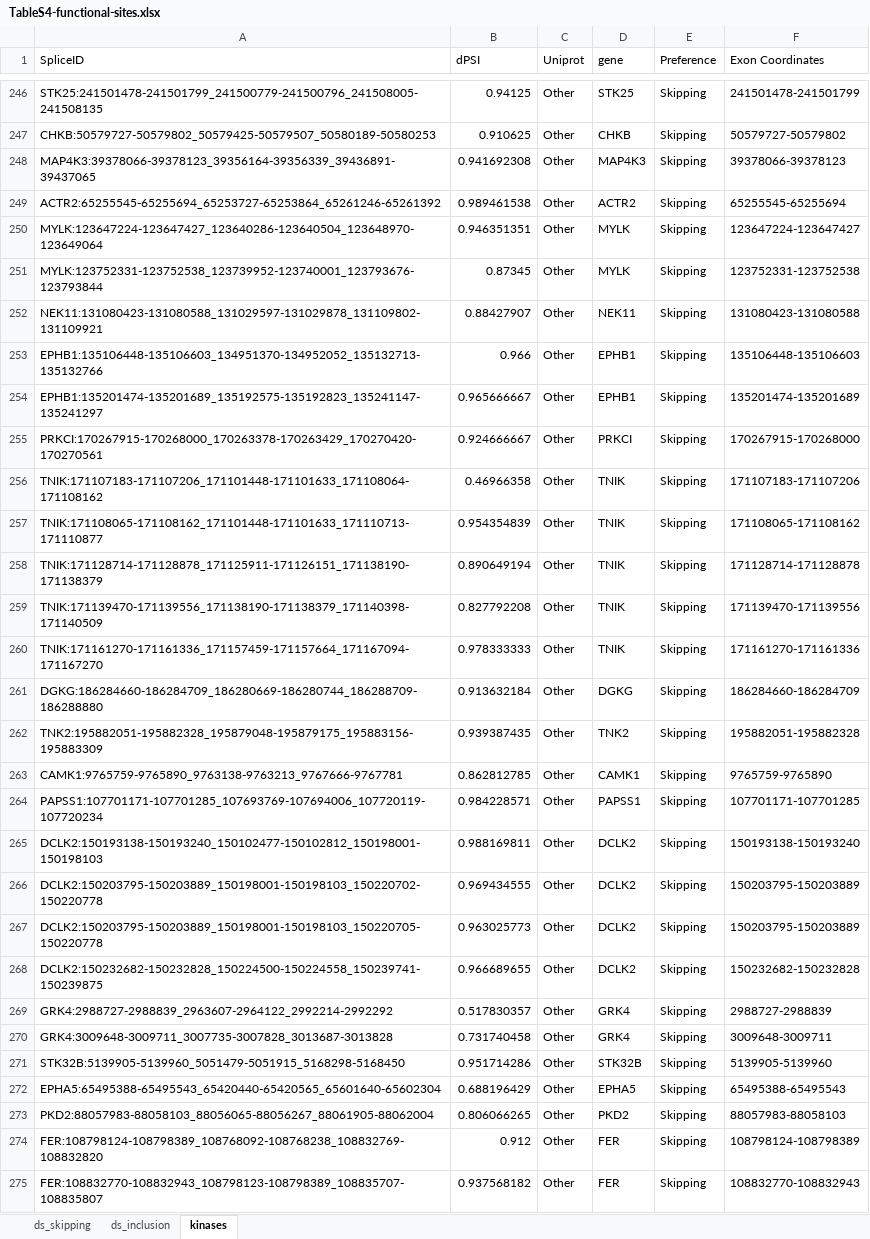
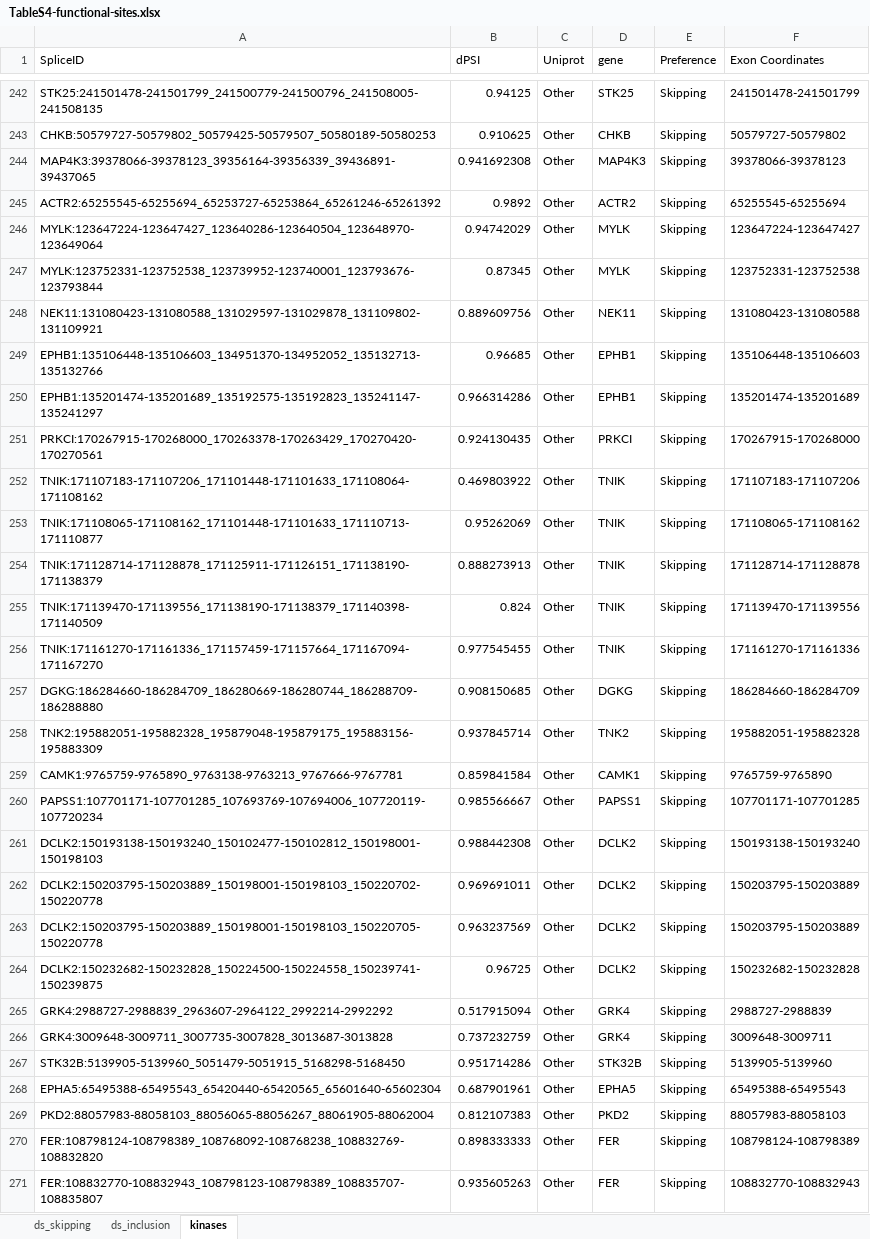
Before and after one commit to d3b-center/pbta-splicing, an Excel workbook: tables/output/TableS4-functional-sites.xlsx, sheet kinases, drawn as a sheet; only a part is shown, gaps mark what is left out; values as stored, in another font and other column widths than the file's, no borders; addresses are those after the commit; the diff covers the shown part only; the diff names each change by its address in the sheet, - before the commit and + after, or states it on an @@ line.

```diff
--- a/tables/output/TableS4-functional-sites.xlsx (sheet kinases)
+++ b/tables/output/TableS4-functional-sites.xlsx (sheet kinases)
-B245 (dPSI): 0.989461538
+B245 (dPSI): 0.9892
-B246 (dPSI): 0.946351351
+B246 (dPSI): 0.94742029
-B248 (dPSI): 0.88427907
+B248 (dPSI): 0.889609756
-B249 (dPSI): 0.966
+B249 (dPSI): 0.96685
-B250 (dPSI): 0.965666667
+B250 (dPSI): 0.966314286
-B251 (dPSI): 0.924666667
+B251 (dPSI): 0.924130435
-B252 (dPSI): 0.46966358
+B252 (dPSI): 0.469803922
-B253 (dPSI): 0.954354839
+B253 (dPSI): 0.95262069
-B254 (dPSI): 0.890649194
+B254 (dPSI): 0.888273913
-B255 (dPSI): 0.827792208
+B255 (dPSI): 0.824
-B256 (dPSI): 0.978333333
+B256 (dPSI): 0.977545455
-B257 (dPSI): 0.913632184
+B257 (dPSI): 0.908150685
-B258 (dPSI): 0.939387435
+B258 (dPSI): 0.937845714
-B259 (dPSI): 0.862812785
+B259 (dPSI): 0.859841584
-B260 (dPSI): 0.984228571
+B260 (dPSI): 0.985566667
-B261 (dPSI): 0.988169811
+B261 (dPSI): 0.988442308
-B262 (dPSI): 0.969434555
+B262 (dPSI): 0.969691011
-B263 (dPSI): 0.963025773
+B263 (dPSI): 0.963237569
-B264 (dPSI): 0.966689655
+B264 (dPSI): 0.96725
-B265 (dPSI): 0.517830357
+B265 (dPSI): 0.517915094
-B266 (dPSI): 0.731740458
+B266 (dPSI): 0.737232759
-B268 (dPSI): 0.688196429
+B268 (dPSI): 0.687901961
-B269 (dPSI): 0.806066265
+B269 (dPSI): 0.812107383
-B270 (dPSI): 0.912
+B270 (dPSI): 0.898333333
-B271 (dPSI): 0.937568182
+B271 (dPSI): 0.935605263
```
Also changed, not shown: 2 added rows, 7 removed rows and 253 edited cells elsewhere in this sheet, sheet ds_skipping, sheet ds_inclusion, tables/output/TableS2-histology-specific-splice-events.xlsx, tables/output/TableS3-SF-dysreg.xlsx.
